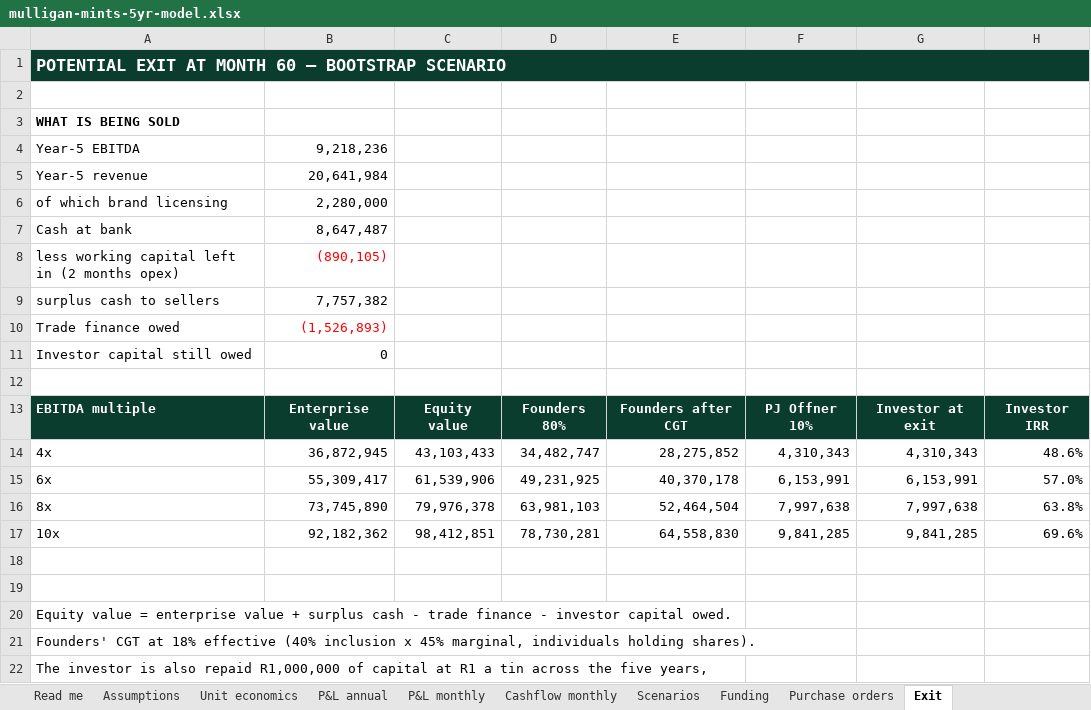
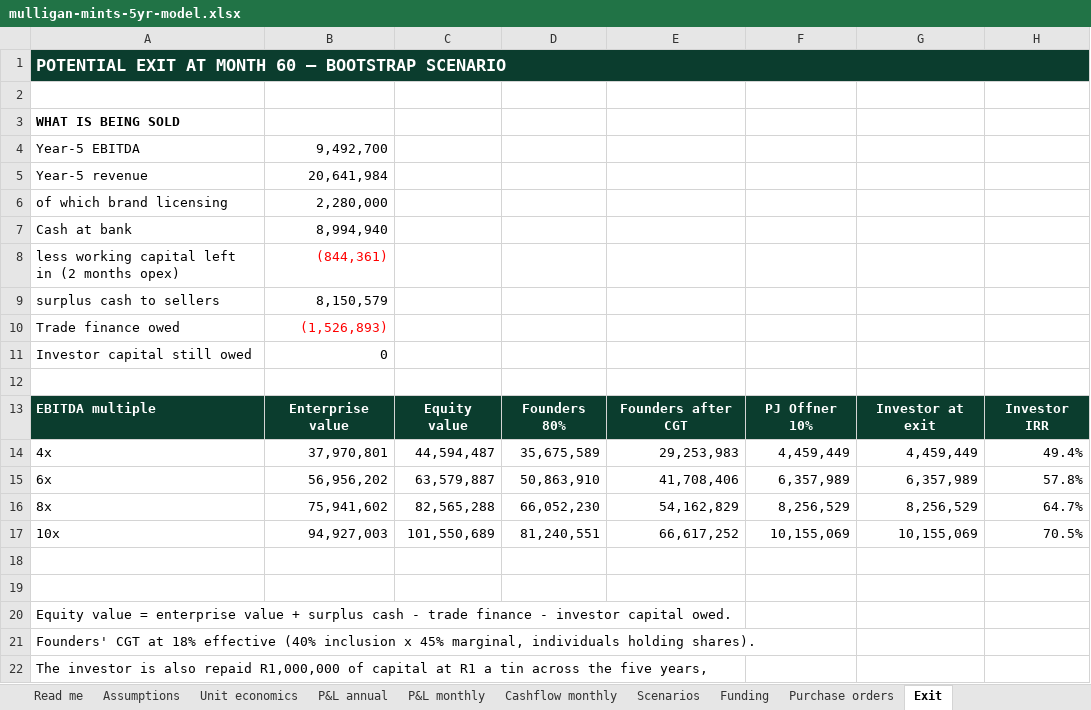
Before and after one commit to getluckyjo/mulliganmints, an Excel workbook: finance/outputs/mulligan-mints-5yr-model.xlsx, sheet Exit, drawn as a sheet; only a part is shown; values as stored, in another font and other column widths than the file's, no borders; the diff covers the shown part only; the diff names each change by its address in the sheet, - before the commit and + after, or states it on an @@ line.

```diff
--- a/finance/outputs/mulligan-mints-5yr-model.xlsx (sheet Exit)
+++ b/finance/outputs/mulligan-mints-5yr-model.xlsx (sheet Exit)
-B4: 9,218,236
+B4: 9,492,700
-B7: 8,647,487
+B7: 8,994,940
-B8: (890,105)
+B8: (844,361)
-B9: 7,757,382
+B9: 8,150,579
-B14: 36,872,945
+B14: 37,970,801
-C14: 43,103,433
+C14: 44,594,487
-D14: 34,482,747
+D14: 35,675,589
-E14: 28,275,852
+E14: 29,253,983
-F14: 4,310,343
+F14: 4,459,449
-G14: 4,310,343
+G14: 4,459,449
-H14: 48.6%
+H14: 49.4%
-B15: 55,309,417
+B15: 56,956,202
-C15: 61,539,906
+C15: 63,579,887
-D15: 49,231,925
+D15: 50,863,910
-E15: 40,370,178
+E15: 41,708,406
-F15: 6,153,991
+F15: 6,357,989
-G15: 6,153,991
+G15: 6,357,989
-H15: 57.0%
+H15: 57.8%
-B16: 73,745,890
+B16: 75,941,602
-C16: 79,976,378
+C16: 82,565,288
-D16: 63,981,103
+D16: 66,052,230
-E16: 52,464,504
+E16: 54,162,829
-F16: 7,997,638
+F16: 8,256,529
-G16: 7,997,638
+G16: 8,256,529
-H16: 63.8%
+H16: 64.7%
-B17: 92,182,362
+B17: 94,927,003
-C17: 98,412,851
+C17: 101,550,689
-D17: 78,730,281
+D17: 81,240,551
-E17: 64,558,830
+E17: 66,617,252
-F17: 9,841,285
+F17: 10,155,069
-G17: 9,841,285
+G17: 10,155,069
-H17: 69.6%
+H17: 70.5%
```
Also changed, not shown: 1 edited cell elsewhere in this sheet, sheet P&L annual, sheet Scenarios, 11 other files.
